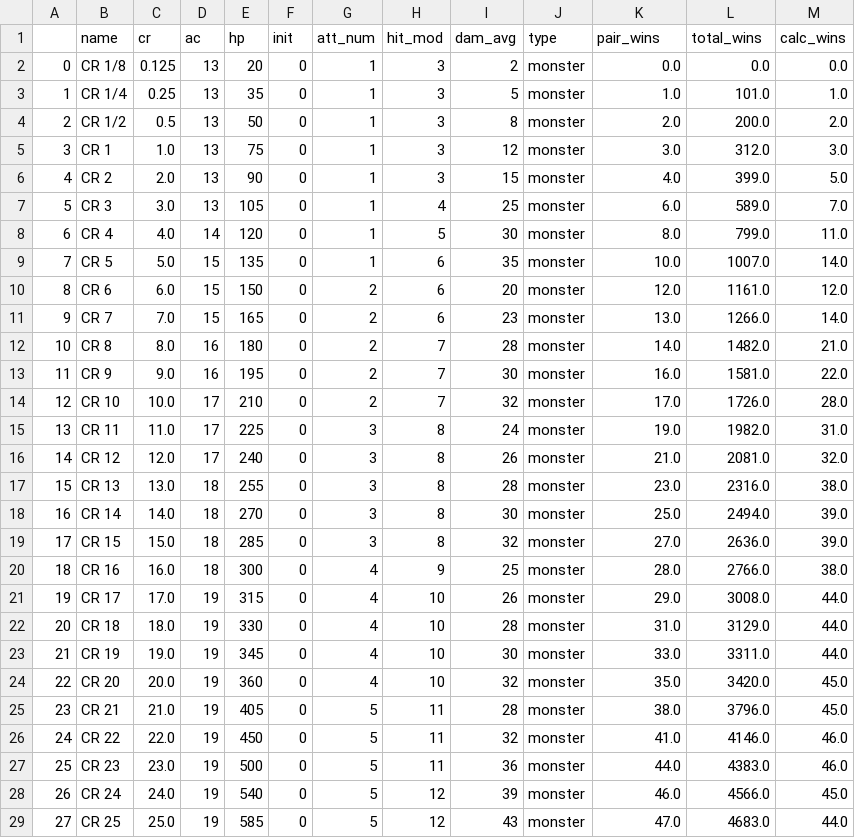
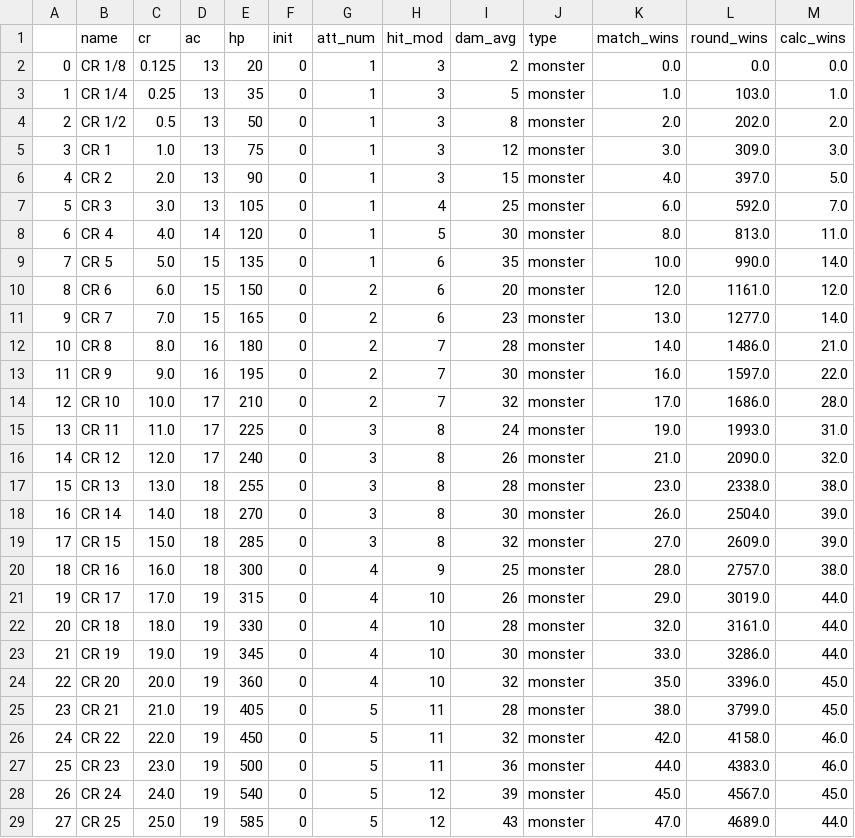
Before and after one commit to cyberscribe/d20datascience, a CSV file: mixed_party_100.csv, drawn as a sheet; only a part is shown; the diff covers the shown part only.

```diff
--- a/mixed_party_100.csv
+++ b/mixed_party_100.csv
@@ -1,29 +1,29 @@
-,name,cr,ac,hp,init,att_num,hit_mod,dam_avg,type,pair_wins,total_wins,calc_wins
+,name,cr,ac,hp,init,att_num,hit_mod,dam_avg,type,match_wins,round_wins,calc_wins
 0,CR 1/8,0.125,13,20,0,1,3,2,monster,0.0,0.0,0.0
-1,CR 1/4,0.25,13,35,0,1,3,5,monster,1.0,101.0,1.0
-2,CR 1/2,0.5,13,50,0,1,3,8,monster,2.0,200.0,2.0
-3,CR 1,1.0,13,75,0,1,3,12,monster,3.0,312.0,3.0
-4,CR 2,2.0,13,90,0,1,3,15,monster,4.0,399.0,5.0
-5,CR 3,3.0,13,105,0,1,4,25,monster,6.0,589.0,7.0
-6,CR 4,4.0,14,120,0,1,5,30,monster,8.0,799.0,11.0
-7,CR 5,5.0,15,135,0,1,6,35,monster,10.0,1007.0,14.0
+1,CR 1/4,0.25,13,35,0,1,3,5,monster,1.0,103.0,1.0
+2,CR 1/2,0.5,13,50,0,1,3,8,monster,2.0,202.0,2.0
+3,CR 1,1.0,13,75,0,1,3,12,monster,3.0,309.0,3.0
+4,CR 2,2.0,13,90,0,1,3,15,monster,4.0,397.0,5.0
+5,CR 3,3.0,13,105,0,1,4,25,monster,6.0,592.0,7.0
+6,CR 4,4.0,14,120,0,1,5,30,monster,8.0,813.0,11.0
+7,CR 5,5.0,15,135,0,1,6,35,monster,10.0,990.0,14.0
 8,CR 6,6.0,15,150,0,2,6,20,monster,12.0,1161.0,12.0
-9,CR 7,7.0,15,165,0,2,6,23,monster,13.0,1266.0,14.0
-10,CR 8,8.0,16,180,0,2,7,28,monster,14.0,1482.0,21.0
-11,CR 9,9.0,16,195,0,2,7,30,monster,16.0,1581.0,22.0
-12,CR 10,10.0,17,210,0,2,7,32,monster,17.0,1726.0,28.0
-13,CR 11,11.0,17,225,0,3,8,24,monster,19.0,1982.0,31.0
-14,CR 12,12.0,17,240,0,3,8,26,monster,21.0,2081.0,32.0
-15,CR 13,13.0,18,255,0,3,8,28,monster,23.0,2316.0,38.0
-16,CR 14,14.0,18,270,0,3,8,30,monster,25.0,2494.0,39.0
-17,CR 15,15.0,18,285,0,3,8,32,monster,27.0,2636.0,39.0
-18,CR 16,16.0,18,300,0,4,9,25,monster,28.0,2766.0,38.0
-19,CR 17,17.0,19,315,0,4,10,26,monster,29.0,3008.0,44.0
-20,CR 18,18.0,19,330,0,4,10,28,monster,31.0,3129.0,44.0
-21,CR 19,19.0,19,345,0,4,10,30,monster,33.0,3311.0,44.0
-22,CR 20,20.0,19,360,0,4,10,32,monster,35.0,3420.0,45.0
-23,CR 21,21.0,19,405,0,5,11,28,monster,38.0,3796.0,45.0
-24,CR 22,22.0,19,450,0,5,11,32,monster,41.0,4146.0,46.0
+9,CR 7,7.0,15,165,0,2,6,23,monster,13.0,1277.0,14.0
+10,CR 8,8.0,16,180,0,2,7,28,monster,14.0,1486.0,21.0
+11,CR 9,9.0,16,195,0,2,7,30,monster,16.0,1597.0,22.0
+12,CR 10,10.0,17,210,0,2,7,32,monster,17.0,1686.0,28.0
+13,CR 11,11.0,17,225,0,3,8,24,monster,19.0,1993.0,31.0
+14,CR 12,12.0,17,240,0,3,8,26,monster,21.0,2090.0,32.0
+15,CR 13,13.0,18,255,0,3,8,28,monster,23.0,2338.0,38.0
+16,CR 14,14.0,18,270,0,3,8,30,monster,26.0,2504.0,39.0
+17,CR 15,15.0,18,285,0,3,8,32,monster,27.0,2609.0,39.0
+18,CR 16,16.0,18,300,0,4,9,25,monster,28.0,2757.0,38.0
+19,CR 17,17.0,19,315,0,4,10,26,monster,29.0,3019.0,44.0
+20,CR 18,18.0,19,330,0,4,10,28,monster,32.0,3161.0,44.0
+21,CR 19,19.0,19,345,0,4,10,30,monster,33.0,3286.0,44.0
+22,CR 20,20.0,19,360,0,4,10,32,monster,35.0,3396.0,45.0
+23,CR 21,21.0,19,405,0,5,11,28,monster,38.0,3799.0,45.0
+24,CR 22,22.0,19,450,0,5,11,32,monster,42.0,4158.0,46.0
 25,CR 23,23.0,19,500,0,5,11,36,monster,44.0,4383.0,46.0
-26,CR 24,24.0,19,540,0,5,12,39,monster,46.0,4566.0,45.0
-27,CR 25,25.0,19,585,0,5,12,43,monster,47.0,4683.0,44.0
+26,CR 24,24.0,19,540,0,5,12,39,monster,45.0,4567.0,45.0
+27,CR 25,25.0,19,585,0,5,12,43,monster,47.0,4689.0,44.0
```
Also changed, not shown: 48 edited cells elsewhere in this file, generics_100.csv, party.csv, 5 other files.
